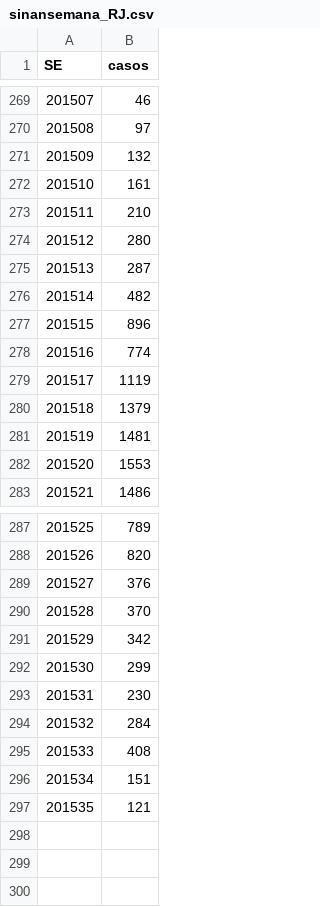
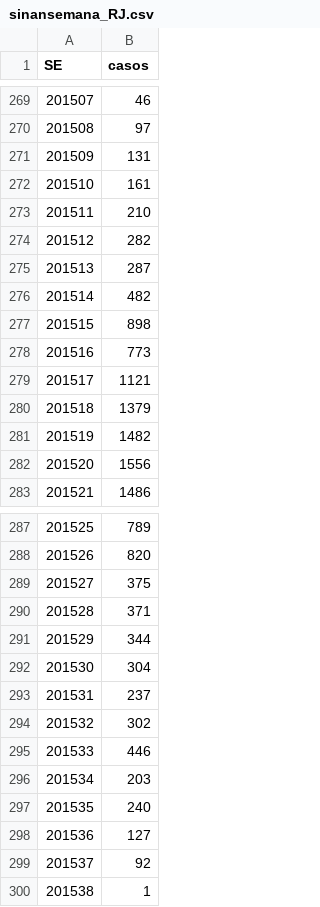
Before and after one commit to AlertaDengue/AlertaDengueAnalise, a CSV file: GeraAlerta/dados_limpos/sinansemana_RJ.csv, drawn as a sheet; only a part is shown, gaps mark what is left out; the diff covers the shown part only.

```diff
--- a/GeraAlerta/dados_limpos/sinansemana_RJ.csv
+++ b/GeraAlerta/dados_limpos/sinansemana_RJ.csv
@@ -270,14 +270,14 @@
 201508,97
-201509,132
+201509,131
 201510,161
 201511,210
-201512,280
+201512,282
 201513,287
 201514,482
-201515,896
-201516,774
-201517,1119
+201515,898
+201516,773
+201517,1121
 201518,1379
-201519,1481
-201520,1553
+201519,1482
+201520,1556
 201521,1486
@@ -288,10 +288,13 @@
 201526,820
-201527,376
-201528,370
-201529,342
-201530,299
-201531,230
-201532,284
-201533,408
-201534,151
-201535,121
+201527,375
+201528,371
+201529,344
+201530,304
+201531,237
+201532,302
+201533,446
+201534,203
+201535,240
+201536,127
+201537,92
+201538,1
```
Also changed, not shown: 1 added row and 1 removed row elsewhere in this file, GeraAlerta/dados_limpos/climasemanaRJ.csv, GeraAlerta/dados_limpos/sinansemanaAP_RJ.csv, 23 other files.
